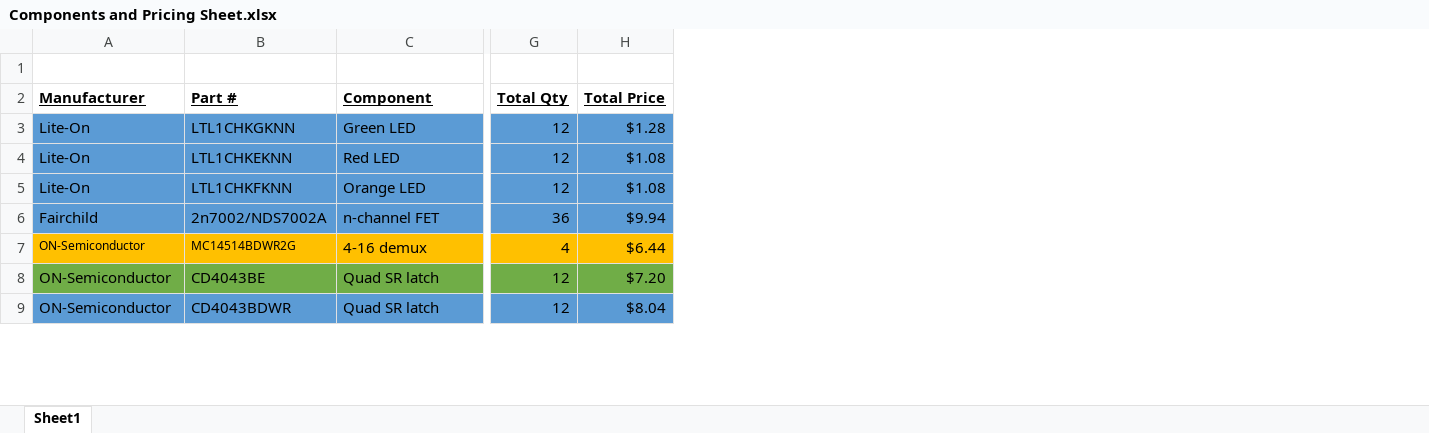
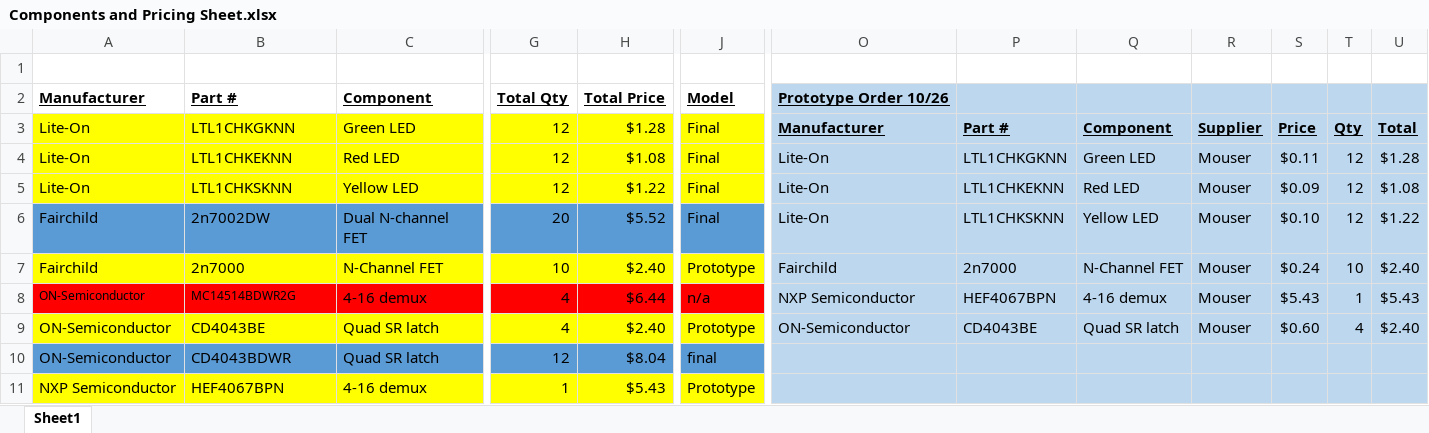
Before and after one commit to dfrister/Practicum2014, an Excel workbook: Components/Components and Pricing Sheet.xlsx, sheet Sheet1, drawn as a sheet; only a part is shown, gaps mark what is left out; values as stored, in another font and other column widths than the file's, no borders; addresses are those after the commit; rows hold the shown columns only; the diff covers the shown part only; the diff names each change by its address in the sheet, - before the commit and + after, or states it on an @@ line.

Commit message:
New datasheets and updated components spreadsheet with new components and prototype parts order.

```diff
--- a/Components/Components and Pricing Sheet.xlsx (sheet Sheet1)
+++ b/Components/Components and Pricing Sheet.xlsx (sheet Sheet1)
+column J, rows 2-6: Model | Final | Final | Final | Final; rows 8-10: n/a | Prototype | final
+column O, rows 2-6: Prototype Order 10/26 | Manufacturer | Lite-On | Lite-On | Lite-On; rows 8-9: NXP Semiconductor | ON-Semiconductor
+column P, rows 3-6: Part # | LTL1CHKGKNN | LTL1CHKEKNN | LTL1CHKSKNN; rows 8-9: HEF4067BPN | CD4043BE
+column Q, rows 3-6: Component | Green LED | Red LED | Yellow LED; rows 8-9: 4-16 demux | Quad SR latch
+column R, rows 3-6: Supplier | Mouser | Mouser | Mouser; rows 8-9: Mouser | Mouser
+column S, rows 3-6: Price | $0.11 | $0.09 | $0.10; rows 8-9: $5.43 | $0.60
+column T, rows 3-6: Qty | 12 | 12 | 12; rows 8-9: 1 | 4
+column U, rows 3-6: Total | $1.28 | $1.08 | $1.22; rows 8-9: $5.43 | $2.40
-A3:H5 fill: #5B9BD5
+A3:H5 fill: #FFFF00
-B5: LTL1CHKFKNN
+B5: LTL1CHKSKNN
-C5: Orange LED
+C5: Yellow LED
-H5: $1.08
+H5: $1.22
-B6: 2n7002/NDS7002A
+B6: 2n7002DW
-C6: n-channel FET
+C6: Dual N-channel FET
-G6: 36
+G6: 20
-H6: $9.94
+H6: $5.52
+row 7: Fairchild | 2n7000 | N-Channel FET | 10 | $2.40 | Prototype | Fairchild | 2n7000 | N-Channel FET | Mouser | $0.24 | 10 | $2.40
-A8:H8 fill: #FFC000
+A8:H8 fill: #FF0000
-A9:H9 fill: #70AD47
+A9:H9 fill: #FFFF00
-G9: 12
+G9: 4
-H9: $7.20
+H9: $2.40
+row 11: NXP Semiconductor | HEF4067BPN | 4-16 demux | 1 | $5.43 | Prototype
```
Also changed, not shown: 1 added row, 2 removed rows, 2 added columns, 1 removed column, 5 edited cells and cell formats elsewhere in this sheet, formulas that keep their value, 3 other files.
